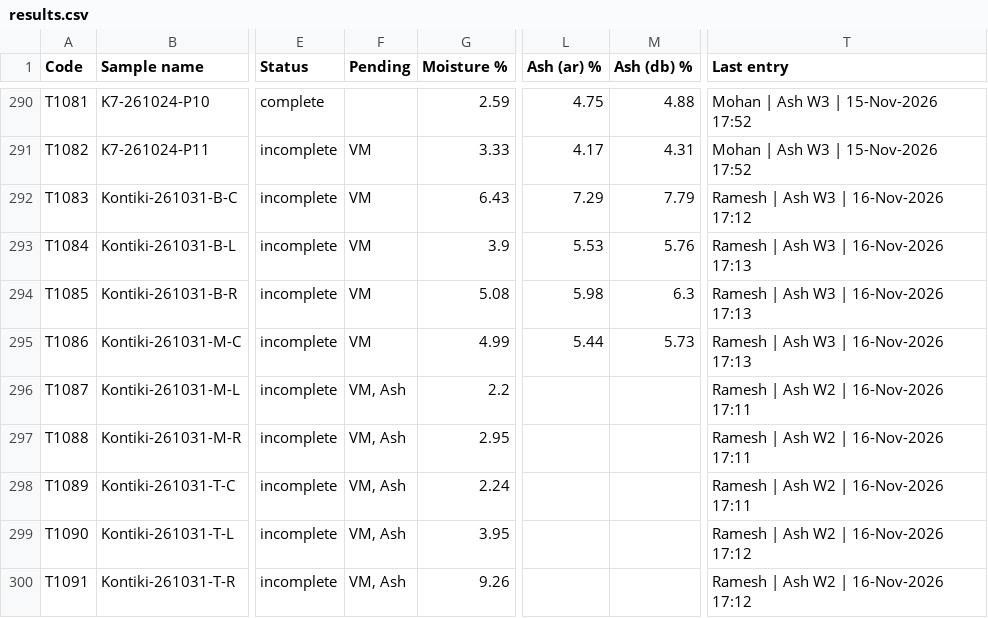
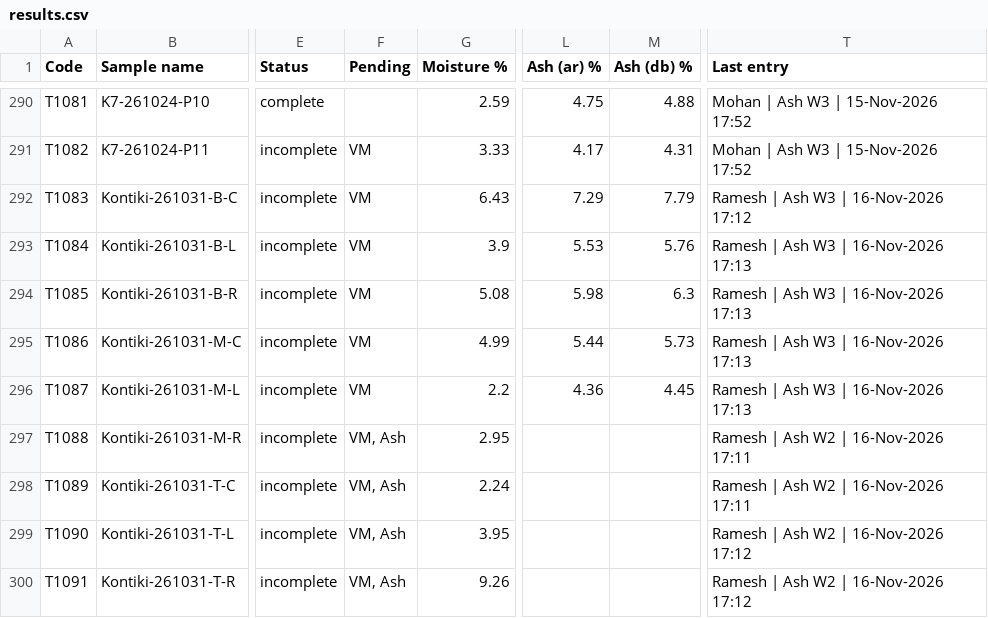
Before and after one commit to Climitra/weighing_data_QR, a CSV file: results.csv, drawn as a sheet; only a part is shown, gaps mark what is left out; the diff names each change by its address in the sheet, - before the commit and + after, or states it on an @@ line.

```diff
--- a/results.csv
+++ b/results.csv
-F296 (Pending): VM, Ash
+F296 (Pending): VM
-L296 (Ash (ar) %): (empty)
+L296 (Ash (ar) %): 4.36
-M296 (Ash (db) %): (empty)
+M296 (Ash (db) %): 4.45
-T296 (Last entry): Ramesh | Ash W2 | 16-Nov-2026 17:11
+T296 (Last entry): Ramesh | Ash W3 | 16-Nov-2026 17:13
```
Also changed, not shown: 1 other file.
